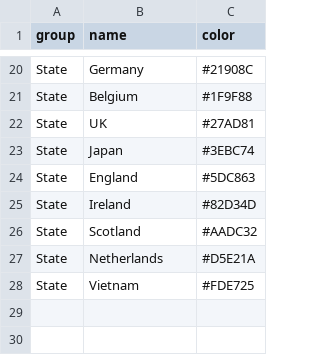
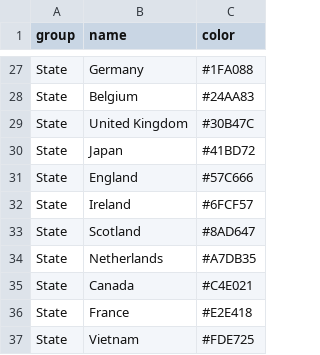
Before and after one commit to grunwaldlab/SuddenOakDeathSurveillance, a TSV file: data/colors.tsv, drawn as a sheet; only a part is shown, gaps mark what is left out; addresses are those after the commit; the diff covers the shown part only; the diff names each change by its address in the sheet, - before the commit and + after, or states it on an @@ line.

```diff
--- a/data/colors.tsv
+++ b/data/colors.tsv
-C27 (color): #21908C
+C27 (color): #1FA088
-C28 (color): #1F9F88
+C28 (color): #24AA83
-B29 (name): UK
+B29 (name): United Kingdom
-C29 (color): #27AD81
+C29 (color): #30B47C
-C30 (color): #3EBC74
+C30 (color): #41BD72
-C31 (color): #5DC863
+C31 (color): #57C666
-C32 (color): #82D34D
+C32 (color): #6FCF57
-C33 (color): #AADC32
+C33 (color): #8AD647
-C34 (color): #D5E21A
+C34 (color): #A7DB35
+row 35: State | Canada | #C4E021
+row 36: State | France | #E2E418
```
Also changed, not shown: 7 added rows and 25 edited cells elsewhere in this file, data/lat_longs.tsv, 6 other files.
